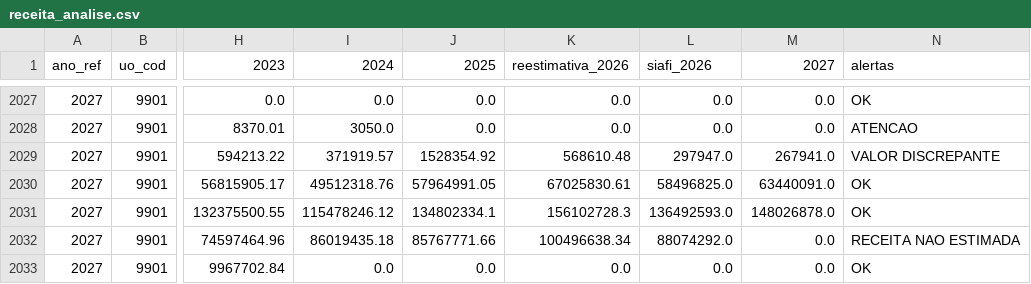
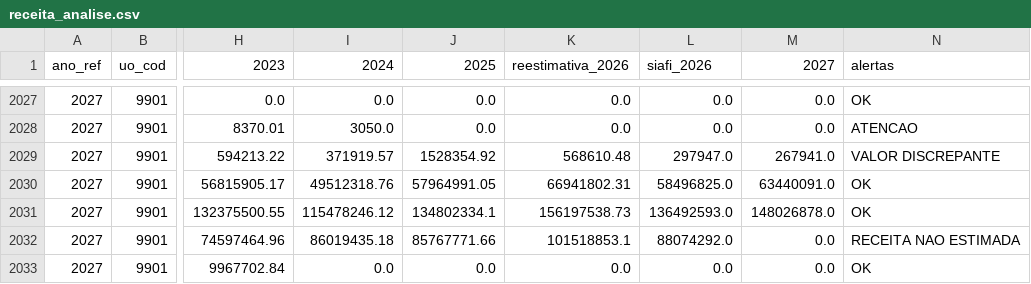
Before and after one commit to splor-mg/painel-ldo, a CSV file: data/receita_analise.csv, drawn as a sheet; only a part is shown, gaps mark what is left out; the diff covers the shown part only; the diff names each change by its address in the sheet, - before the commit and + after, or states it on an @@ line.

```diff
--- a/data/receita_analise.csv
+++ b/data/receita_analise.csv
-K2030 (reestimativa_2026): 67025830.61
+K2030 (reestimativa_2026): 66941802.31
-K2031 (reestimativa_2026): 156102728.3
+K2031 (reestimativa_2026): 156197538.73
-K2032 (reestimativa_2026): 100496638.34
+K2032 (reestimativa_2026): 101518853.1
```
Also changed, not shown: 1 added row and 11 edited cells elsewhere in this file, data/fonte_analise.csv, 4 other files.
